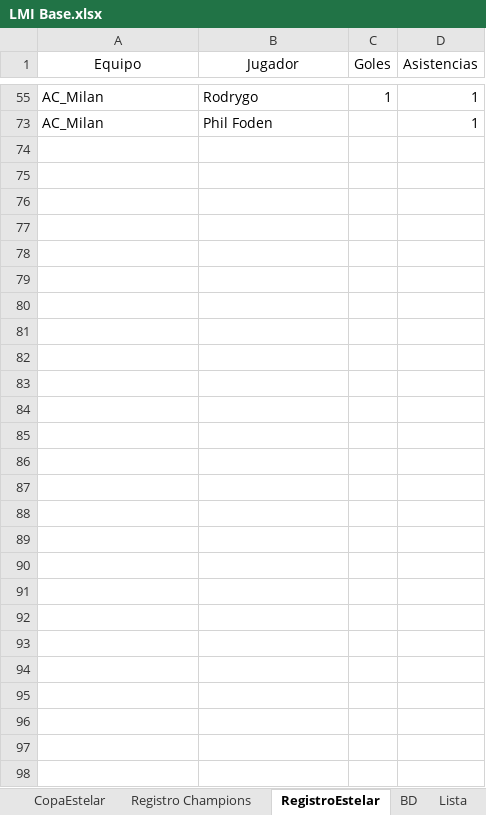
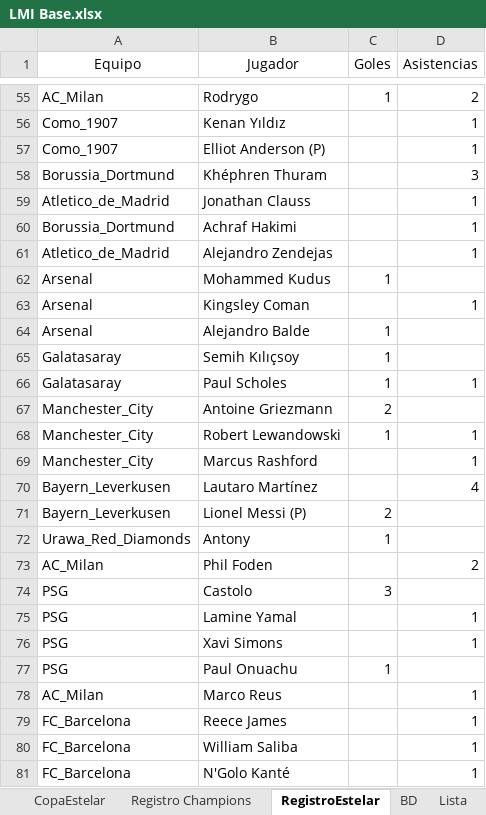
Before and after one commit to DekaosSv/LMI---Plataforma, an Excel workbook: LMI Base.xlsx, sheet RegistroEstelar, drawn as a sheet; only a part is shown, gaps mark what is left out; values as stored, in another font and other column widths than the file's, no borders; the diff covers the shown part only; the diff names each change by its address in the sheet, - before the commit and + after, or states it on an @@ line.

```diff
--- a/LMI Base.xlsx (sheet RegistroEstelar)
+++ b/LMI Base.xlsx (sheet RegistroEstelar)
-D55 (Asistencias): 1
+D55 (Asistencias): 2
@@ row 56 unhidden: Como_1907 | Kenan Yıldız |  | 1 @@
@@ row 57 unhidden: Como_1907 | Elliot Anderson (P) |  | 1 @@
@@ row 58 unhidden: Borussia_Dortmund | Khéphren Thuram |  | 3 @@
@@ row 59 unhidden: Atletico_de_Madrid | Jonathan Clauss |  | 1 @@
@@ row 60 unhidden: Borussia_Dortmund | Achraf Hakimi |  | 1 @@
@@ row 61 unhidden: Atletico_de_Madrid | Alejandro Zendejas |  | 1 @@
@@ row 62 unhidden: Arsenal | Mohammed Kudus | 1 @@
@@ row 63 unhidden: Arsenal | Kingsley Coman |  | 1 @@
@@ row 64 unhidden: Arsenal | Alejandro Balde | 1 @@
@@ row 65 unhidden: Galatasaray | Semih Kılıçsoy | 1 @@
@@ row 66 unhidden: Galatasaray | Paul Scholes | 1 | 1 @@
@@ row 67 unhidden: Manchester_City | Antoine Griezmann | 2 @@
@@ row 68 unhidden: Manchester_City | Robert Lewandowski | 1 | 1 @@
@@ row 69 unhidden: Manchester_City | Marcus Rashford |  | 1 @@
@@ row 70 unhidden: Bayern_Leverkusen | Lautaro Martínez |  | 4 @@
@@ row 71 unhidden: Bayern_Leverkusen | Lionel Messi (P) | 2 @@
@@ row 72 unhidden: Urawa_Red_Diamonds | Antony | 1 @@
-D73 (Asistencias): 1
+D73 (Asistencias): 2
@@ row 74 unhidden: PSG | Castolo | 3 @@
@@ row 75 unhidden: PSG | Lamine Yamal |  | 1 @@
@@ row 76 unhidden: PSG | Xavi Simons |  | 1 @@
@@ row 77 unhidden: PSG | Paul Onuachu | 1 @@
+row 78: AC_Milan | Marco Reus |  | 1
+row 79: FC_Barcelona | Reece James |  | 1
+row 80: FC_Barcelona | William Saliba |  | 1
+row 81: FC_Barcelona | N'Golo Kanté |  | 1
```
Also changed, not shown: 4 added rows, 46 hidden or unhidden rows and 3 edited cells elsewhere in this sheet, hidden cells, 1 other file.
